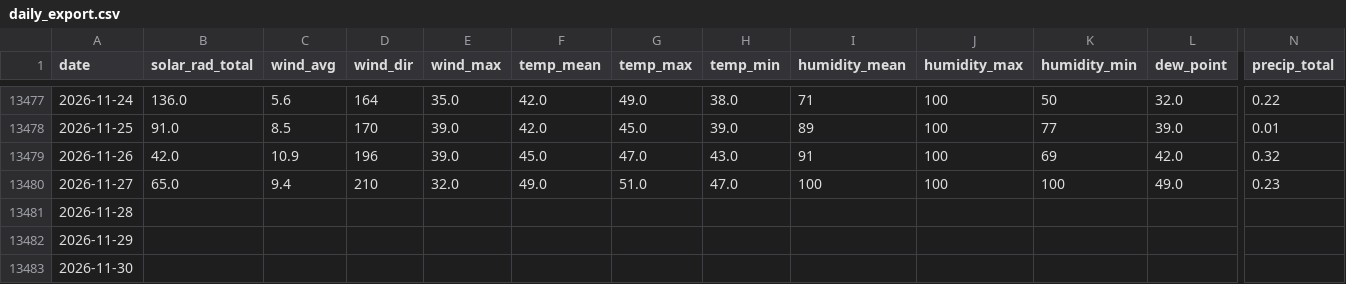
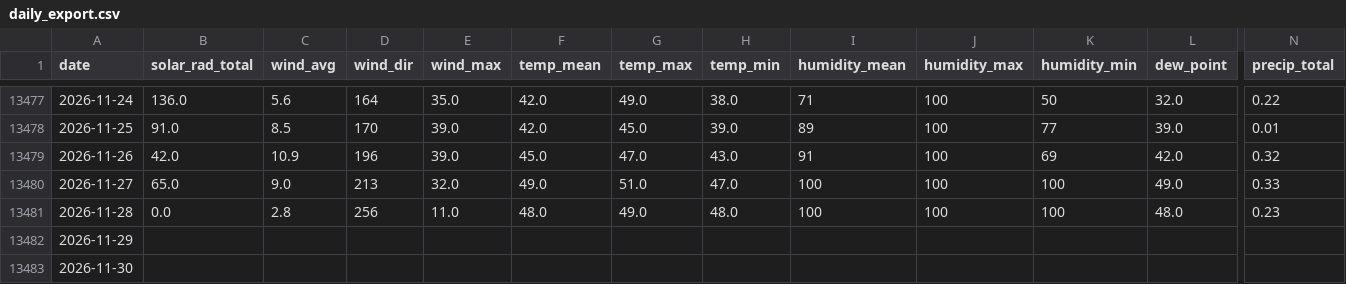
Before and after one commit to silverbutte/weather-data, a CSV file: daily_export.csv, drawn as a sheet; only a part is shown, gaps mark what is left out; the diff covers the shown part only; the diff names each change by its address in the sheet, - before the commit and + after, or states it on an @@ line.

Commit message:
Auto-update daily_export.csv

```diff
--- a/daily_export.csv
+++ b/daily_export.csv
-C13480 (wind_avg): 9.4
+C13480 (wind_avg): 9.0
-D13480 (wind_dir): 210
+D13480 (wind_dir): 213
-N13480 (precip_total): 0.23
+N13480 (precip_total): 0.33
-B13481 (solar_rad_total): (empty)
+B13481 (solar_rad_total): 0.0
-C13481 (wind_avg): (empty)
+C13481 (wind_avg): 2.8
-D13481 (wind_dir): (empty)
+D13481 (wind_dir): 256
-E13481 (wind_max): (empty)
+E13481 (wind_max): 11.0
-F13481 (temp_mean): (empty)
+F13481 (temp_mean): 48.0
-G13481 (temp_max): (empty)
+G13481 (temp_max): 49.0
-H13481 (temp_min): (empty)
+H13481 (temp_min): 48.0
-I13481 (humidity_mean): (empty)
+I13481 (humidity_mean): 100
-J13481 (humidity_max): (empty)
+J13481 (humidity_max): 100
-K13481 (humidity_min): (empty)
+K13481 (humidity_min): 100
-L13481 (dew_point): (empty)
+L13481 (dew_point): 48.0
-N13481 (precip_total): (empty)
+N13481 (precip_total): 0.23
```
Also changed, not shown: 1 edited cell elsewhere in this file.
